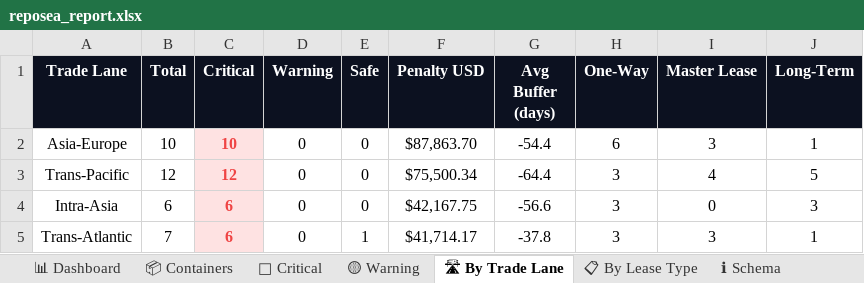
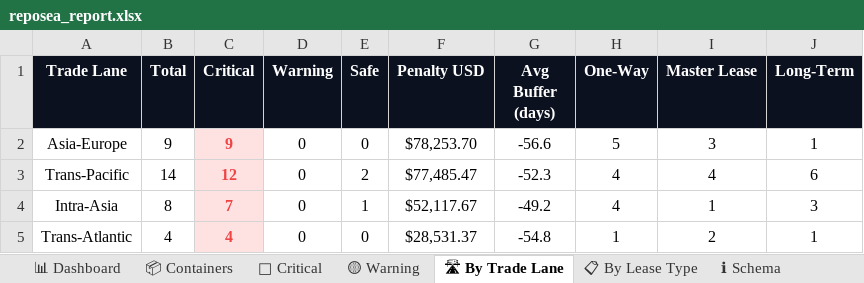
Before and after one commit to rahulmistry18/Reposea_container_optimizer, an Excel workbook: data/exports/reposea_report.xlsx, sheet 🛣 By Trade Lane, drawn as a sheet; values as stored, in another font and other column widths than the file's, no borders; charts and pictures not drawn; the diff names each change by its address in the sheet, - before the commit and + after, or states it on an @@ line.

```diff
--- a/data/exports/reposea_report.xlsx (sheet 🛣 By Trade Lane)
+++ b/data/exports/reposea_report.xlsx (sheet 🛣 By Trade Lane)
-B2 (Total): 10
+B2 (Total): 9
-C2 (Critical): 10
+C2 (Critical): 9
-F2 (Penalty USD): $87,863.70
+F2 (Penalty USD): $78,253.70
-G2 (Avg Buffer (days)): -54.4
+G2 (Avg Buffer (days)): -56.6
-H2 (One-Way): 6
+H2 (One-Way): 5
-B3 (Total): 12
+B3 (Total): 14
-E3 (Safe): 0
+E3 (Safe): 2
-F3 (Penalty USD): $75,500.34
+F3 (Penalty USD): $77,485.47
-G3 (Avg Buffer (days)): -64.4
+G3 (Avg Buffer (days)): -52.3
-H3:H4 (One-Way): 3
+H3:H4 (One-Way): 4
-J3 (Long-Term): 5
+J3 (Long-Term): 6
-B4 (Total): 6
+B4 (Total): 8
-C4 (Critical): 6
+C4 (Critical): 7
-E4 (Safe): 0
+E4 (Safe): 1
-F4 (Penalty USD): $42,167.75
+F4 (Penalty USD): $52,117.67
-G4 (Avg Buffer (days)): -56.6
+G4 (Avg Buffer (days)): -49.2
-I4 (Master Lease): 0
+I4 (Master Lease): 1
-B5 (Total): 7
+B5 (Total): 4
-C5 (Critical): 6
+C5 (Critical): 4
-E5 (Safe): 1
+E5 (Safe): 0
-F5 (Penalty USD): $41,714.17
+F5 (Penalty USD): $28,531.37
-G5 (Avg Buffer (days)): -37.8
+G5 (Avg Buffer (days)): -54.8
-H5 (One-Way): 3
+H5 (One-Way): 1
-I5 (Master Lease): 3
+I5 (Master Lease): 2
```
Also changed, not shown: sheet 📦 Containers, sheet 🔴 Critical, sheet 📊 Dashboard, sheet 📋 By Lease Type, 7 other files.
